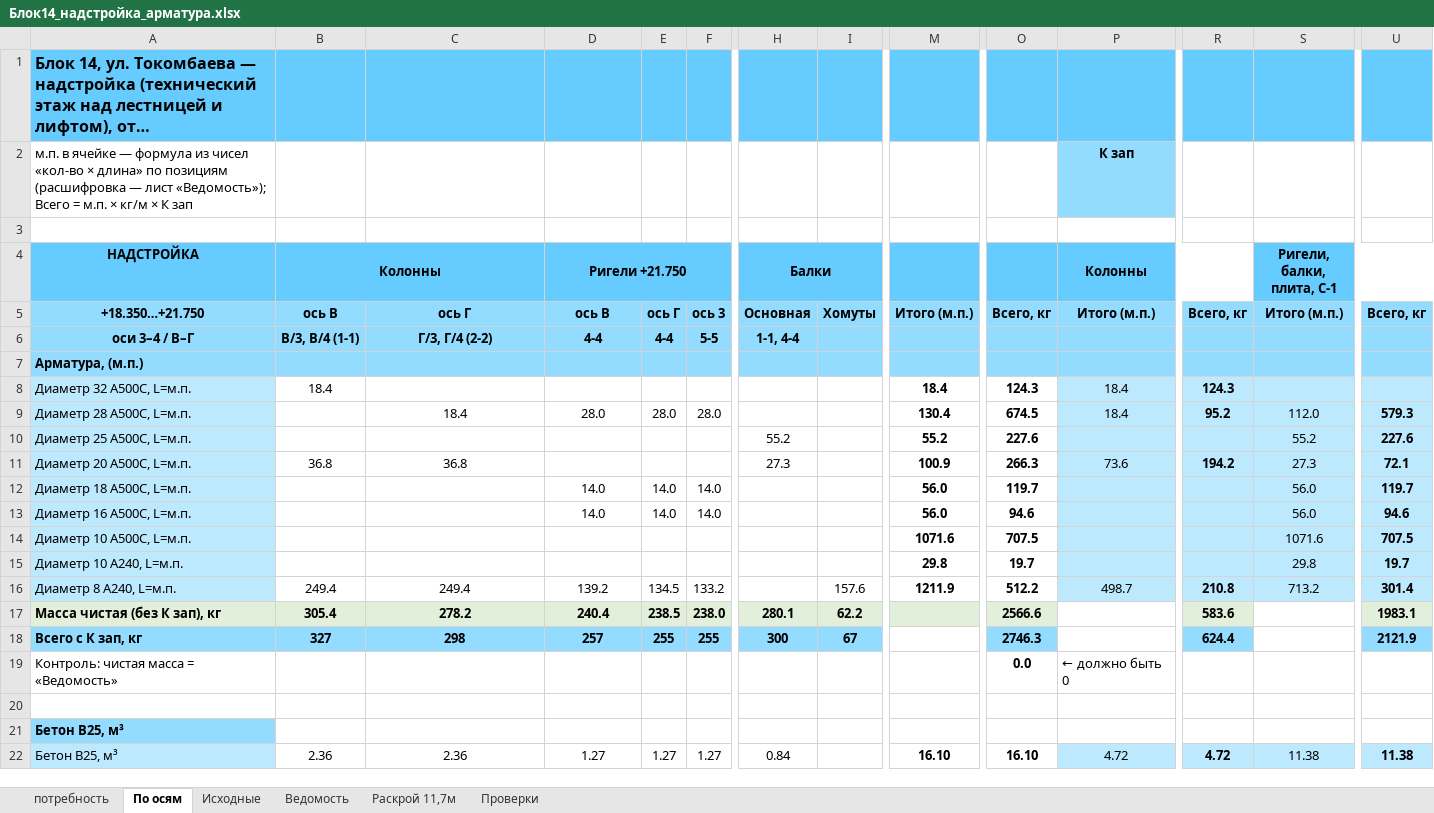
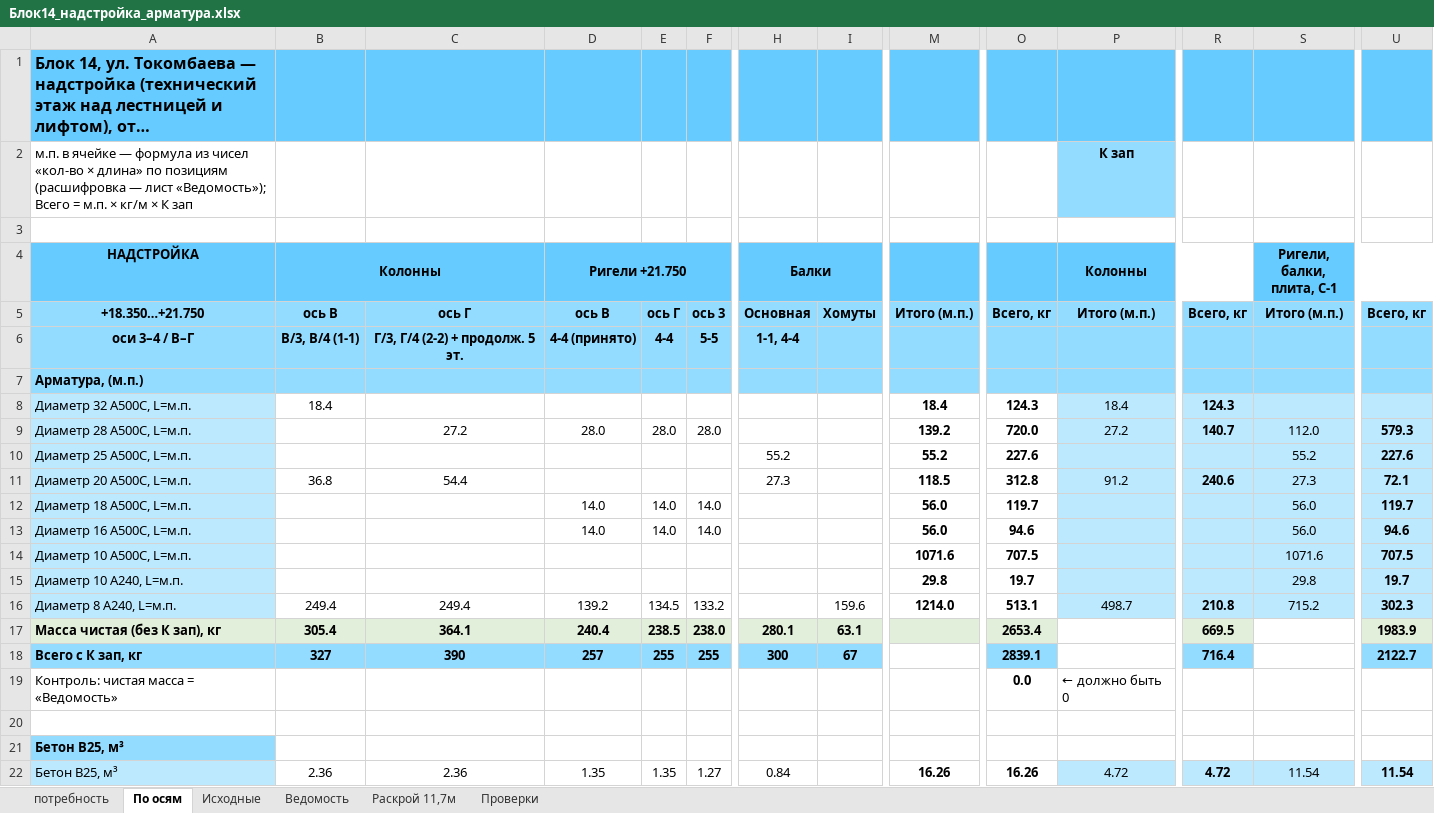
Before and after one commit to maguwaira/PTO, an Excel workbook: Блок14_надстройка_арматура.xlsx, sheet По осям, drawn as a sheet; only a part is shown, gaps mark what is left out; long unchanged cells end in …; values as stored, in another font and other column widths than the file's, no borders; the diff covers the shown part only; the diff names each change by its address in the sheet, - before the commit and + after, or states it on an @@ line.

```diff
--- a/Блок14_надстройка_арматура.xlsx (sheet По осям)
+++ b/Блок14_надстройка_арматура.xlsx (sheet По осям)
-C6: Г/3, Г/4 (2-2)
+C6: Г/3, Г/4 (2-2) + продолж. 5 эт.
-D6 (Ригели +21.750): 4-4
+D6 (Ригели +21.750): 4-4 (принято)
-C9: 18.4
+C9: 27.2
-M9: 130.4
+M9: 139.2
-O9: 674.5
+O9: 720.0
-P9 (Колонны): 18.4
+P9 (Колонны): 27.2
-R9: 95.2
+R9: 140.7
-C11: 36.8
+C11: 54.4
-M11: 100.9
+M11: 118.5
-O11: 266.3
+O11: 312.8
-P11 (Колонны): 73.6
+P11 (Колонны): 91.2
-R11: 194.2
+R11: 240.6
-I16: 157.6
+I16: 159.6
-M16: 1211.9
+M16: 1214.0
-O16: 512.2
+O16: 513.1
-S16 (Ригели, балки, плита, С-1): 713.2
+S16 (Ригели, балки, плита, С-1): 715.2
-U16: 301.4
+U16: 302.3
-C17: 278.2
+C17: 364.1
-I17: 62.2
+I17: 63.1
-O17: 2566.6
+O17: 2653.4
-R17: 583.6
+R17: 669.5
-U17: 1983.1
+U17: 1983.9
-C18: 298
+C18: 390
-O18: 2746.3
+O18: 2839.1
-R18: 624.4
+R18: 716.4
-U18: 2121.9
+U18: 2122.7
-D22 (Ригели +21.750): 1.27
+D22 (Ригели +21.750): 1.35
-E22: 1.27
+E22: 1.35
-M22: 16.10
+M22: 16.26
-O22: 16.10
+O22: 16.26
-S22 (Ригели, балки, плита, С-1): 11.38
+S22 (Ригели, балки, плита, С-1): 11.54
-U22: 11.38
+U22: 11.54
```
Also changed, not shown: 13 edited cells elsewhere in this sheet, sheet Ведомость, sheet потребность, sheet Раскрой 11,7м, sheet Проверки, formulas that keep their value.
